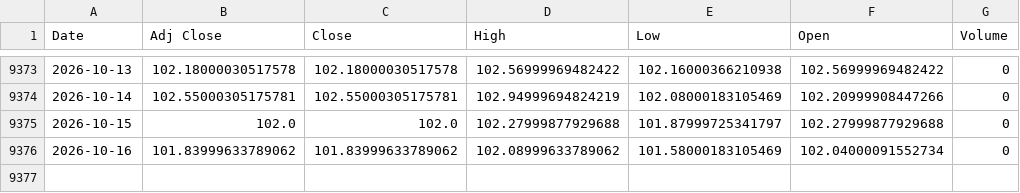
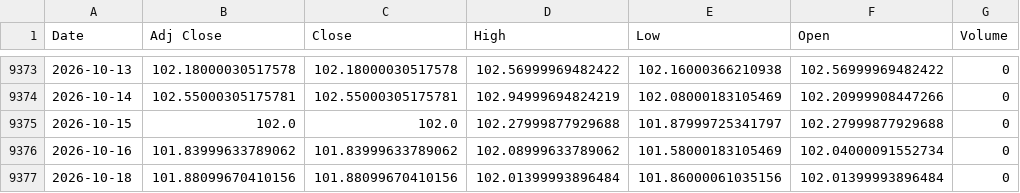
Before and after one commit to jini-bot/soxx-data, a CSV file: ref_dxy_raw.csv, drawn as a sheet; only a part is shown, gaps mark what is left out; the diff names each change by its address in the sheet, - before the commit and + after, or states it on an @@ line.

```diff
--- a/ref_dxy_raw.csv
+++ b/ref_dxy_raw.csv
+row 9377: 2026-10-18 | 101.88099670410156 | 101.88099670410156 | 102.01399993896484 | 101.86000061035156 | 102.01399993896484 | 0
```
Also changed, not shown: qqq_raw.csv, ref_hyg_raw.csv, 8 other files.
